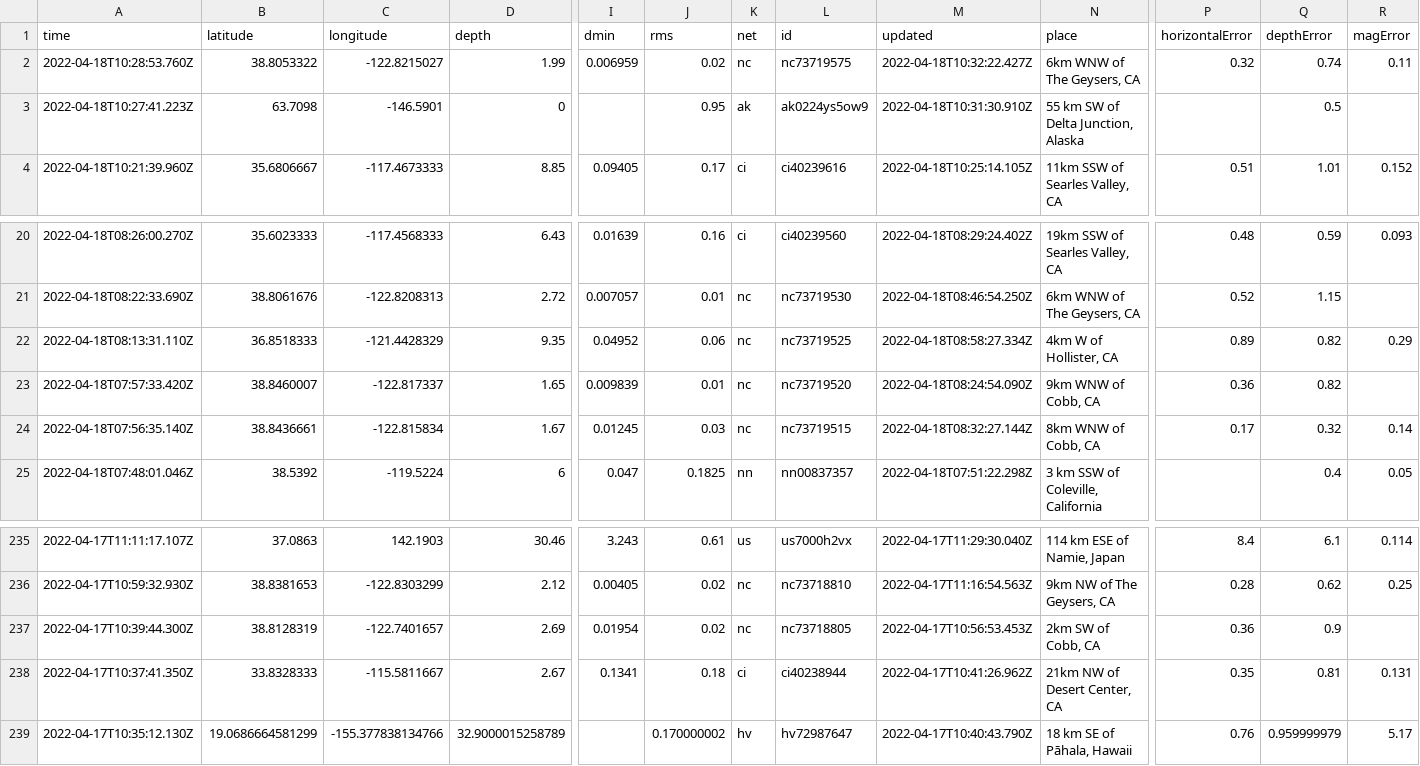
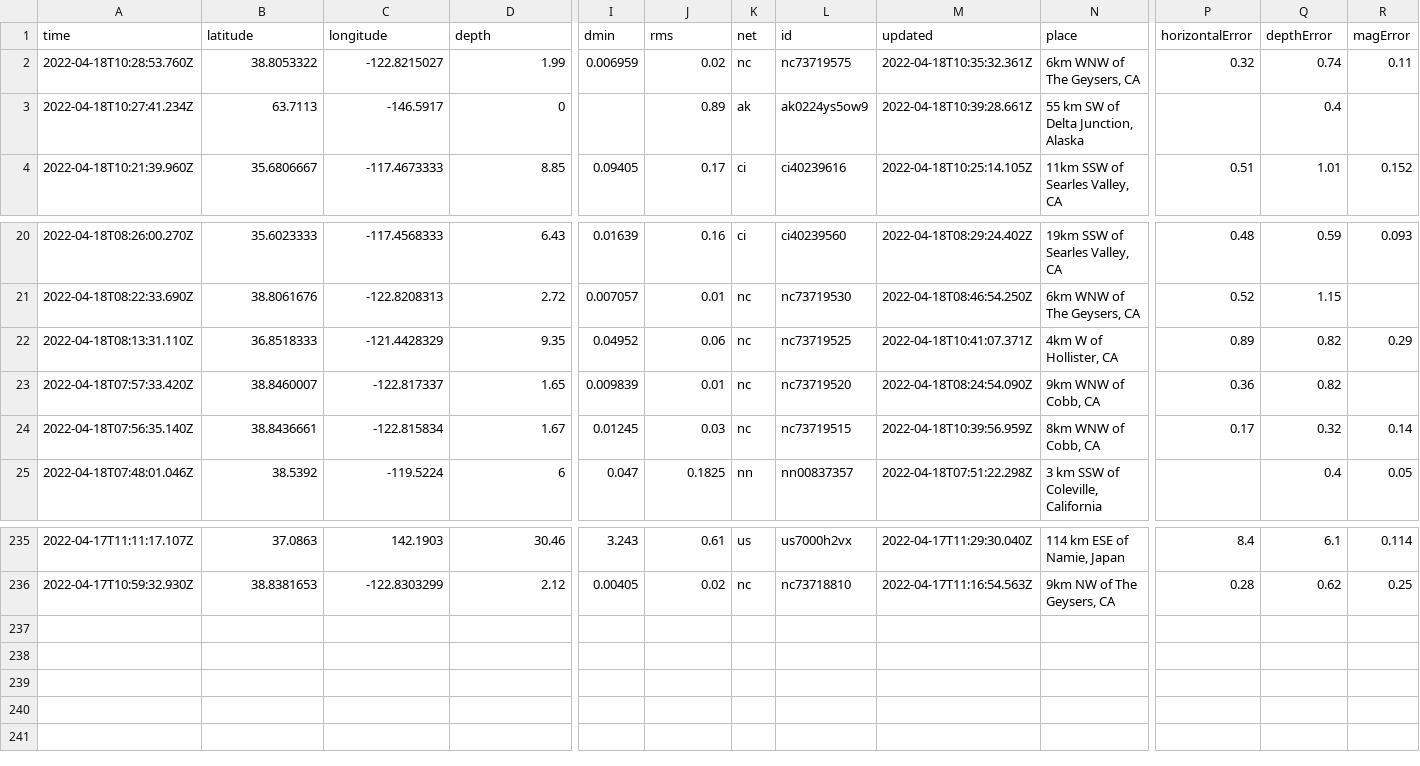
Before and after one commit to AnjDelgado/my-data-robot, a CSV file: usgs_current.csv, drawn as a sheet; only a part is shown, gaps mark what is left out; rows hold the shown columns only; the diff names each change by its address in the sheet, - before the commit and + after, or states it on an @@ line.

```diff
--- a/usgs_current.csv
+++ b/usgs_current.csv
-M2 (updated): 2022-04-18T10:32:22.427Z
+M2 (updated): 2022-04-18T10:35:32.361Z
-A3 (time): 2022-04-18T10:27:41.223Z
+A3 (time): 2022-04-18T10:27:41.234Z
-B3 (latitude): 63.7098
+B3 (latitude): 63.7113
-C3 (longitude): -146.5901
+C3 (longitude): -146.5917
-J3 (rms): 0.95
+J3 (rms): 0.89
-M3 (updated): 2022-04-18T10:31:30.910Z
+M3 (updated): 2022-04-18T10:39:28.661Z
-Q3 (depthError): 0.5
+Q3 (depthError): 0.4
-M22 (updated): 2022-04-18T08:58:27.334Z
+M22 (updated): 2022-04-18T10:41:07.371Z
-M24 (updated): 2022-04-18T08:32:27.144Z
+M24 (updated): 2022-04-18T10:39:56.959Z
-row 237: 2022-04-17T10:39:44.300Z | 38.8128319 | -122.7401657 | 2.69 | 0.01954 | 0.02 | nc | nc73718805 | 2022-04-17T10:56:53.453Z | 2km SW of Cobb, CA | 0.36 | 0.9
-row 238: 2022-04-17T10:37:41.350Z | 33.8328333 | -115.5811667 | 2.67 | 0.1341 | 0.18 | ci | ci40238944 | 2022-04-17T10:41:26.962Z | 21km NW of Desert Center, CA | 0.35 | 0.81 | 0.131
-row 239: 2022-04-17T10:35:12.130Z | 19.0686664581299 | -155.377838134766 | 32.9000015258789 |  | 0.170000002 | hv | hv72987647 | 2022-04-17T10:40:43.790Z | 18 km SE of Pāhala, Hawaii | 0.76 | 0.959999979 | 5.17
```
